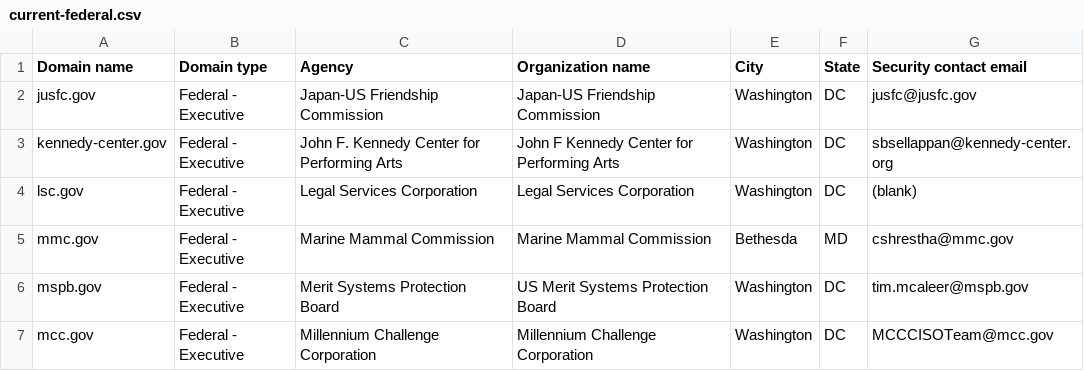
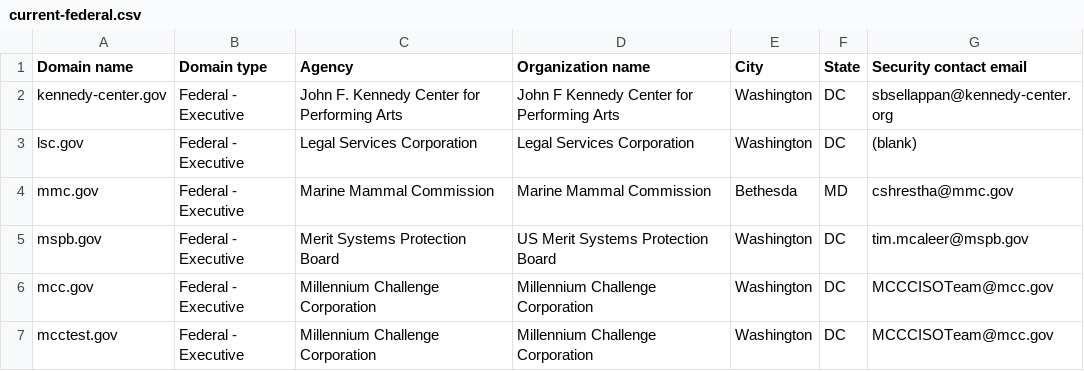
Before and after one commit to zandercymatics/dotgov-data, a CSV file: current-federal.csv, drawn as a sheet; only a part is shown; the shorter side is filled out with more unchanged rows; the diff names each change by its address in the sheet, - before the commit and + after, or states it on an @@ line.

Commit message:
Flat: latest data (2024-02-29T06:25:01.038Z) {   "date": "2024-02-29T06:25:01.038Z",   "files": [     {       "name": "current-federal.csv",       "deltaBytes": -123,       "source": "https://manage.get.gov/api/v1/get-report/current-federal"     },     {       "name": "current-full.csv",       "deltaBytes": 111,       "source": "https://manage.get.gov/api/v1/get-report/current-full"     }   ] }

```diff
--- a/current-federal.csv
+++ b/current-federal.csv
-row 2: jusfc.gov | Federal - Executive | Japan-US Friendship Commission | Japan-US Friendship Commission | Washington | DC | jusfc@jusfc.gov
```
Also changed, not shown: current-full.csv.
